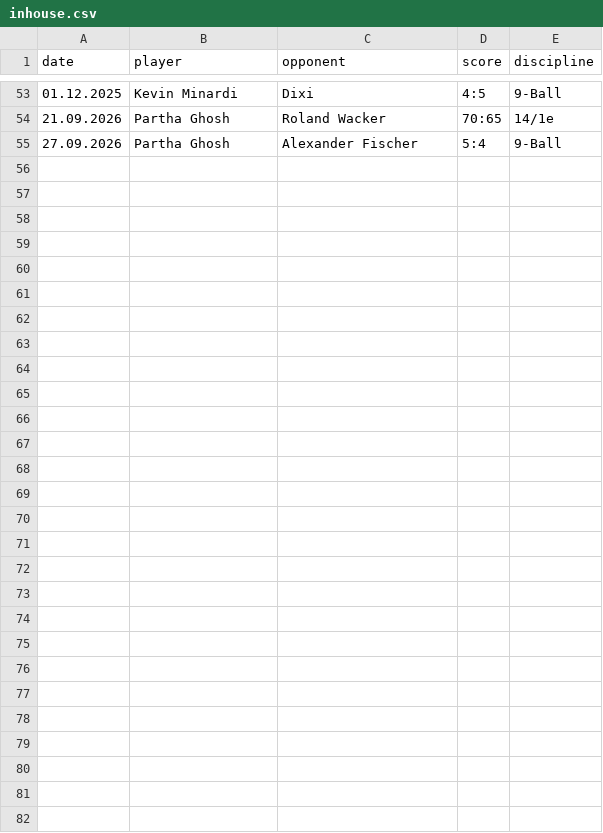
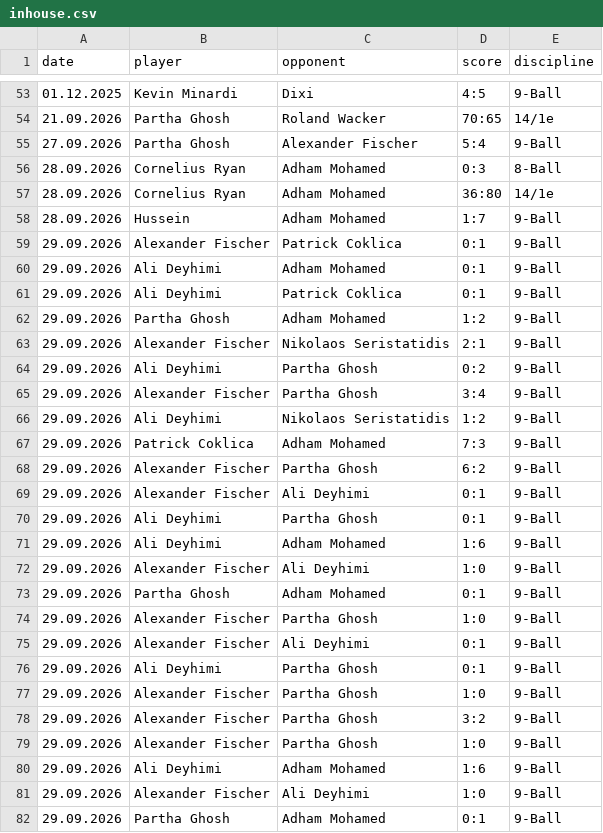
Before and after one commit to ParthaEth/billiard, a CSV file: data/inhouse.csv, drawn as a sheet; only a part is shown, gaps mark what is left out; the diff names each change by its address in the sheet, - before the commit and + after, or states it on an @@ line.

```diff
--- a/data/inhouse.csv
+++ b/data/inhouse.csv
+row 56: 28.09.2026 | Cornelius Ryan | Adham Mohamed | 0:3 | 8-Ball
+row 57: 28.09.2026 | Cornelius Ryan | Adham Mohamed | 36:80 | 14/1e
+row 58: 28.09.2026 | Hussein | Adham Mohamed | 1:7 | 9-Ball
+row 59: 29.09.2026 | Alexander Fischer | Patrick Coklica | 0:1 | 9-Ball
+row 60: 29.09.2026 | Ali Deyhimi | Adham Mohamed | 0:1 | 9-Ball
+row 61: 29.09.2026 | Ali Deyhimi | Patrick Coklica | 0:1 | 9-Ball
+row 62: 29.09.2026 | Partha Ghosh | Adham Mohamed | 1:2 | 9-Ball
+row 63: 29.09.2026 | Alexander Fischer | Nikolaos Seristatidis | 2:1 | 9-Ball
+row 64: 29.09.2026 | Ali Deyhimi | Partha Ghosh | 0:2 | 9-Ball
+row 65: 29.09.2026 | Alexander Fischer | Partha Ghosh | 3:4 | 9-Ball
+row 66: 29.09.2026 | Ali Deyhimi | Nikolaos Seristatidis | 1:2 | 9-Ball
+row 67: 29.09.2026 | Patrick Coklica | Adham Mohamed | 7:3 | 9-Ball
+row 68: 29.09.2026 | Alexander Fischer | Partha Ghosh | 6:2 | 9-Ball
+row 69: 29.09.2026 | Alexander Fischer | Ali Deyhimi | 0:1 | 9-Ball
+row 70: 29.09.2026 | Ali Deyhimi | Partha Ghosh | 0:1 | 9-Ball
+row 71: 29.09.2026 | Ali Deyhimi | Adham Mohamed | 1:6 | 9-Ball
+row 72: 29.09.2026 | Alexander Fischer | Ali Deyhimi | 1:0 | 9-Ball
+row 73: 29.09.2026 | Partha Ghosh | Adham Mohamed | 0:1 | 9-Ball
+row 74: 29.09.2026 | Alexander Fischer | Partha Ghosh | 1:0 | 9-Ball
+row 75: 29.09.2026 | Alexander Fischer | Ali Deyhimi | 0:1 | 9-Ball
+row 76: 29.09.2026 | Ali Deyhimi | Partha Ghosh | 0:1 | 9-Ball
+row 77: 29.09.2026 | Alexander Fischer | Partha Ghosh | 1:0 | 9-Ball
+row 78: 29.09.2026 | Alexander Fischer | Partha Ghosh | 3:2 | 9-Ball
+row 79: 29.09.2026 | Alexander Fischer | Partha Ghosh | 1:0 | 9-Ball
+row 80: 29.09.2026 | Ali Deyhimi | Adham Mohamed | 1:6 | 9-Ball
+row 81: 29.09.2026 | Alexander Fischer | Ali Deyhimi | 1:0 | 9-Ball
+row 82: 29.09.2026 | Partha Ghosh | Adham Mohamed | 0:1 | 9-Ball
```
Also changed, not shown: data/player_bt_transfer.csv.
